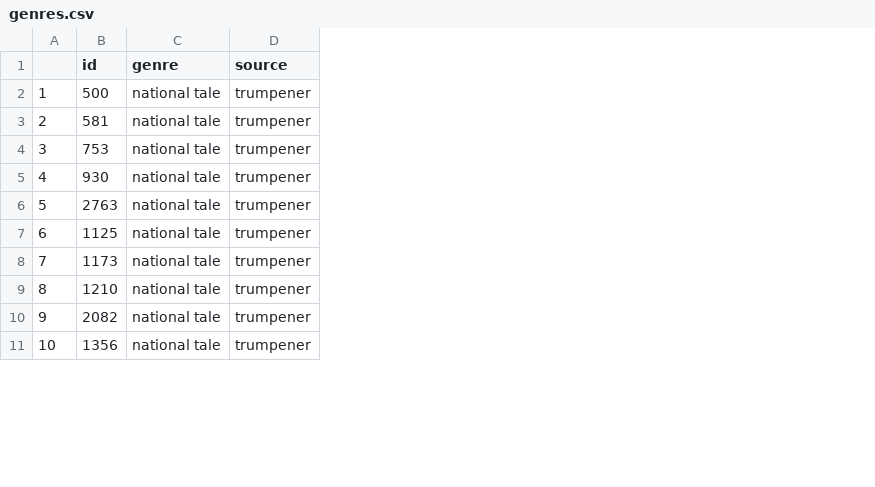
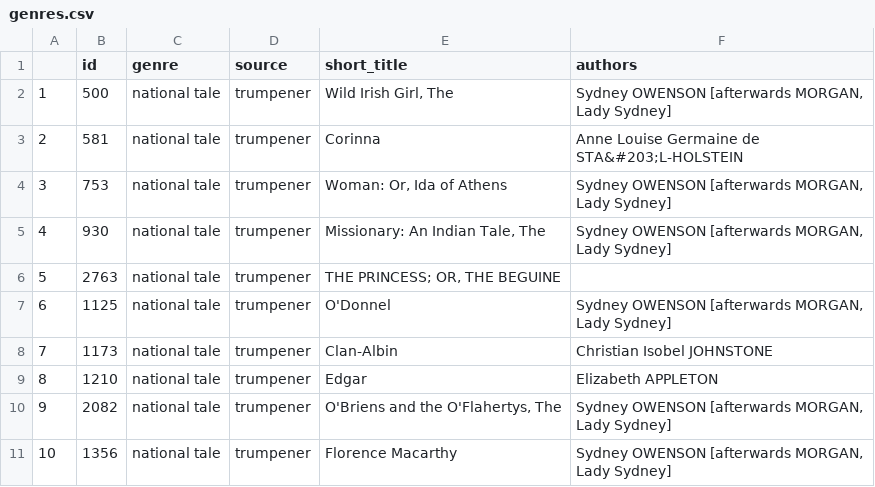
Before and after one commit to ariddell/1800to1836, a CSV file: genres.csv, drawn as a sheet; only a part is shown; the diff names each change by its address in the sheet, - before the commit and + after, or states it on an @@ line.

Commit message:
Add title and author information for reference.

```diff
--- a/genres.csv
+++ b/genres.csv
+column E (short_title), rows 2-11: Wild Irish Girl, The | Corinna | Woman: Or, Ida of Athens | Missionary: An Indian Tale, The | THE PRINCESS; OR, THE BEGUINE | O'Donnel | Clan-Albin | Edgar | O'Briens and the O'Flahertys, The | Florence Macarthy
+column F (authors), rows 2-11: Sydney OWENSON [afterwards MORGAN, Lady Sydney] | Anne Louise Germaine de STA&#203;L-HOLSTEIN | Sydney OWENSON [afterwards MORGAN, Lady Sydney] | Sydney OWENSON [afterwards MORGAN, Lady Sydney] |  | Sydney OWENSON [afterwards MORGAN, Lady Sydney] | Christian Isobel JOHNSTONE | Elizabeth APPLETON | Sydney OWENSON [afterwards MORGAN, Lady Sydney] | Sydney OWENSON [afterwards MORGAN, Lady Sydney]
```
